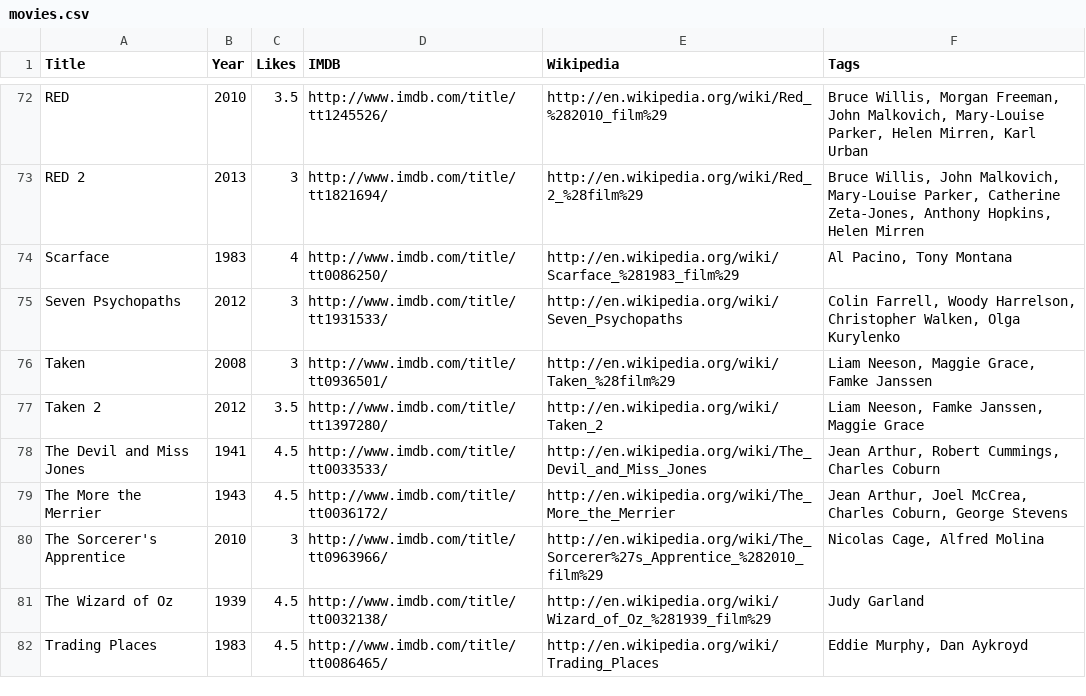
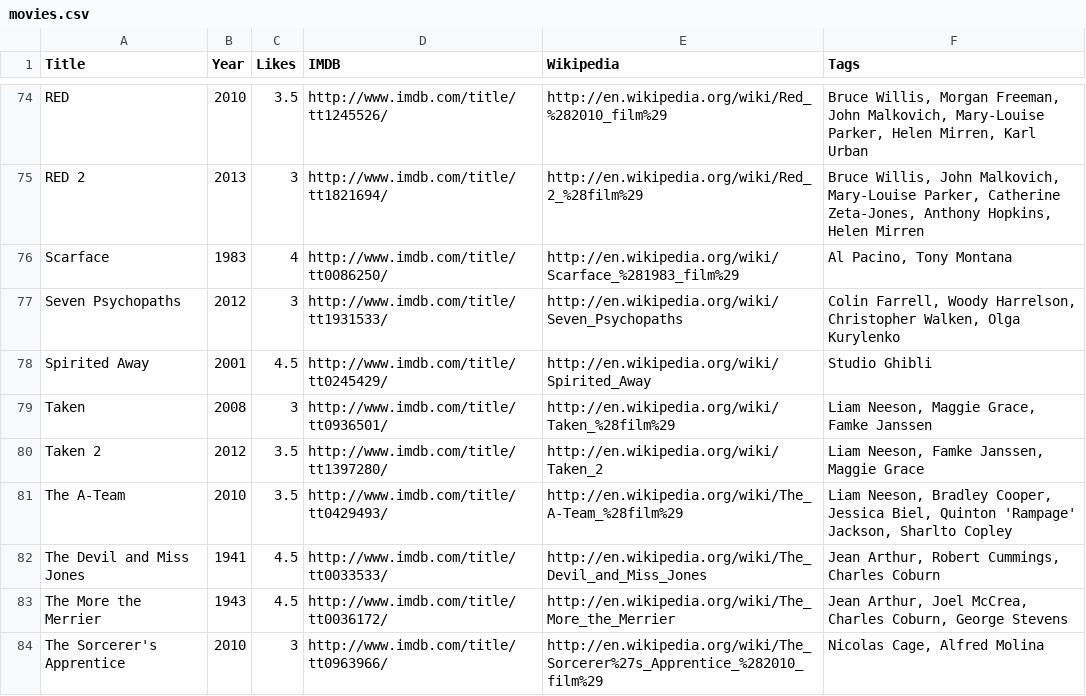
Before and after one commit to prmkbr/data_pkgs, a CSV file: data/movies.csv, drawn as a sheet; only a part is shown, gaps mark what is left out; the shorter side is filled out with more unchanged rows; the diff covers the shown part only; the diff names each change by its address in the sheet, - before the commit and + after, or states it on an @@ line.

Commit message:
True Romance The A-Team Spirited Away Princess Mononoke After Earth Thor: The Dark World The Untouchables

```diff
--- a/data/movies.csv
+++ b/data/movies.csv
+row 78: Spirited Away | 2001 | 4.5 | http://www.imdb.com/title/tt0245429/ | http://en.wikipedia.org/wiki/Spirited_Away | Studio Ghibli
+row 81: The A-Team | 2010 | 3.5 | http://www.imdb.com/title/tt0429493/ | http://en.wikipedia.org/wiki/The_A-Team_%28film%29 | Liam Neeson, Bradley Cooper, Jessica Biel, Quinton 'Rampage' Jackson, Sharlto Copley
```
Also changed, not shown: 5 added rows elsewhere in this file.
